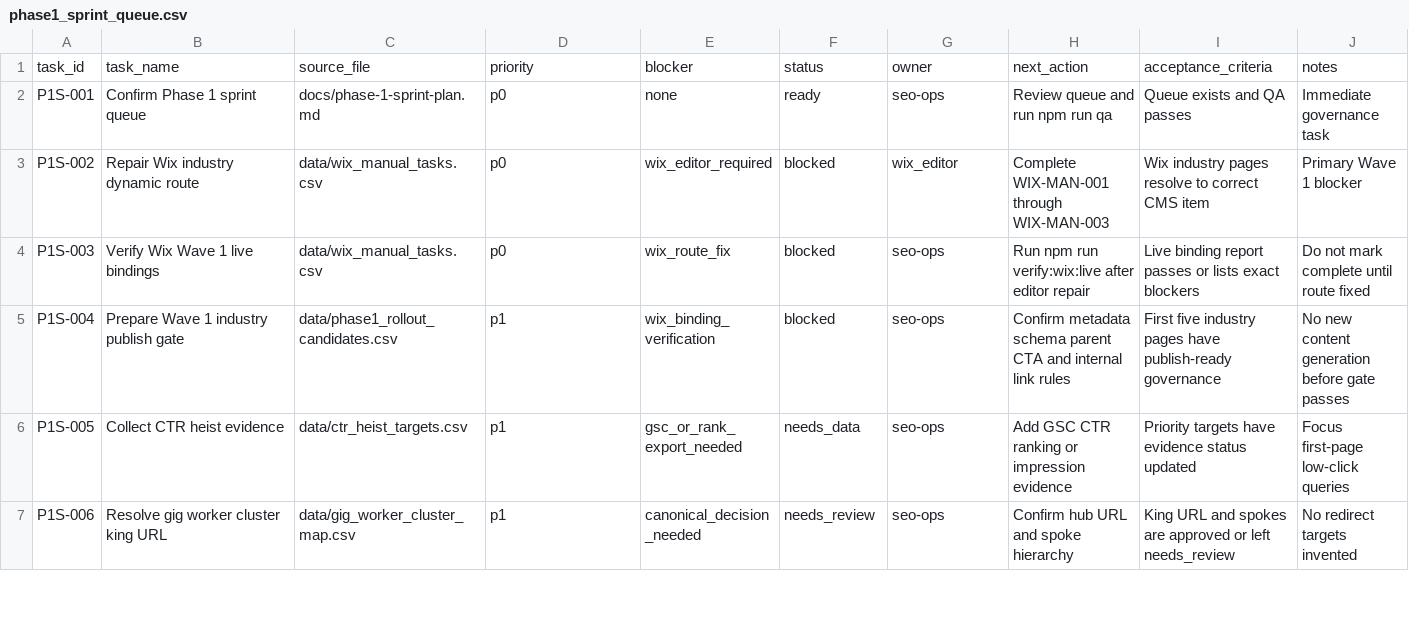
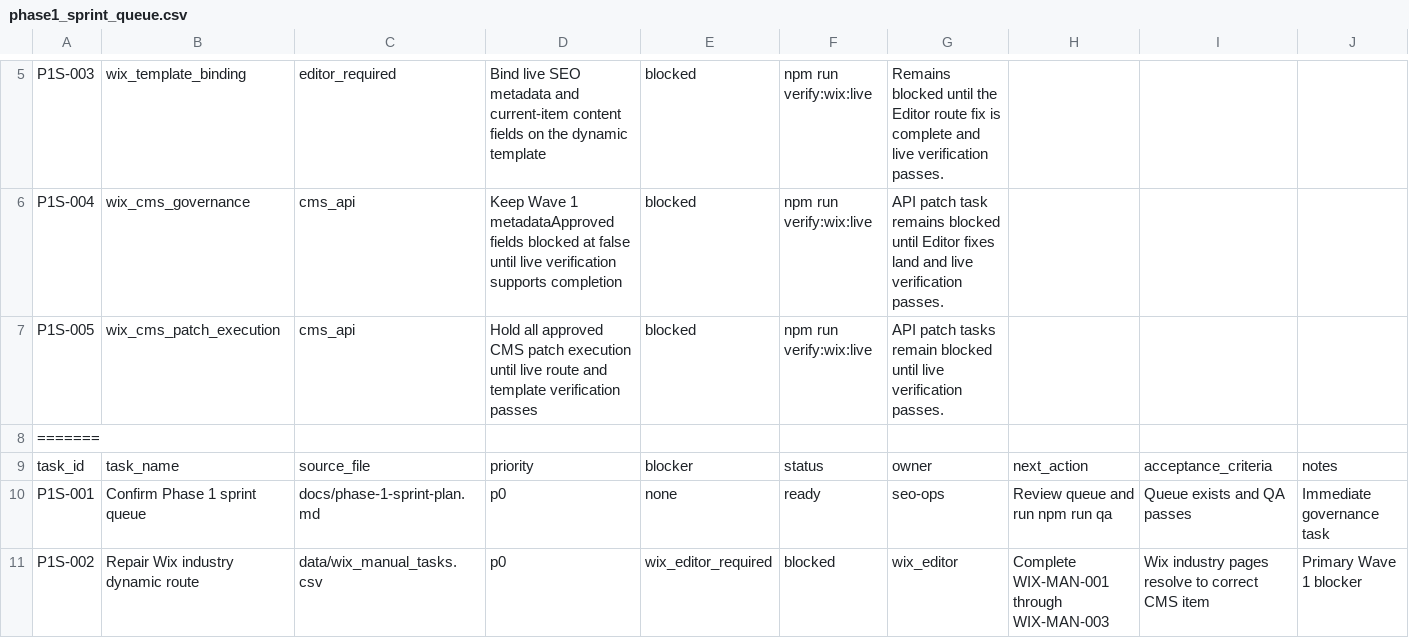
Before and after one commit to JFeimster/SEO-Audit-MC, a CSV file: data/phase1_sprint_queue.csv, drawn as a sheet; only a part is shown, gaps mark what is left out; the shorter side is filled out with more unchanged rows; the diff covers the shown part only; the diff names each change by its address in the sheet, - before the commit and + after, or states it on an @@ line.

Commit message:
chore: add Wix Wave 1 blocker tracking
Adds Wix CMS collection inventory, blocked field patch plan, Editor blocker tracking, automation playbook updates, Wix connector prompts, and blocker verification scripts.

No live Wix content was changed.

```diff
--- a/data/phase1_sprint_queue.csv
+++ b/data/phase1_sprint_queue.csv
+row 5: P1S-003 | wix_template_binding | editor_required | Bind live SEO metadata and current-item content fields on the dynamic template | blocked | npm run verify:wix:live | Remains blocked until the Editor route fix is complete and live verification passes.
+row 6: P1S-004 | wix_cms_governance | cms_api | Keep Wave 1 metadataApproved fields blocked at false until live verification supports completion | blocked | npm run verify:wix:live | API patch task remains blocked until Editor fixes land and live verification passes.
+row 7: P1S-005 | wix_cms_patch_execution | cms_api | Hold all approved CMS patch execution until live route and template verification passes | blocked | npm run verify:wix:live | API patch tasks remain blocked until live verification passes.
+row 8: =======
```
Also changed, not shown: 10 added rows elsewhere in this file, 11 other files.
